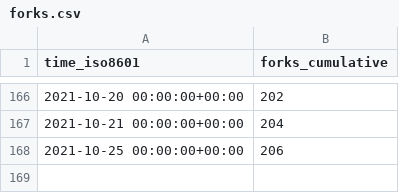
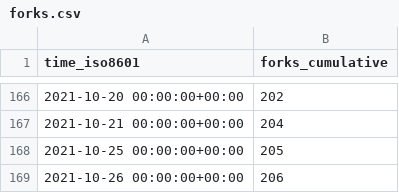
Before and after one commit to DevSCNinja/starport, a CSV file: tendermint/starport/ghrs-data/forks.csv, drawn as a sheet; only a part is shown, gaps mark what is left out.

```diff
--- a/tendermint/starport/ghrs-data/forks.csv
+++ b/tendermint/starport/ghrs-data/forks.csv
@@ -167,2 +167,3 @@ time_iso8601,forks_cumulative
 2021-10-21 00:00:00+00:00,204
-2021-10-25 00:00:00+00:00,206
+2021-10-25 00:00:00+00:00,205
+2021-10-26 00:00:00+00:00,206
```
